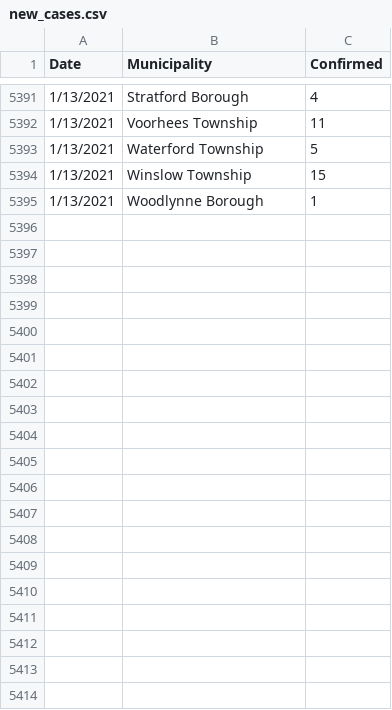
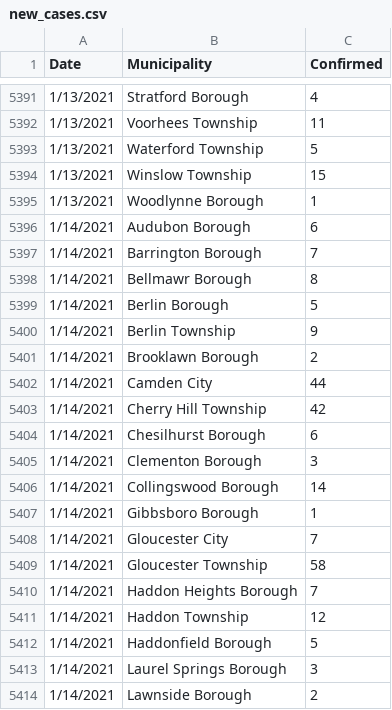
Before and after one commit to eloracm/camden-county-covid, a CSV file: new_cases.csv, drawn as a sheet; only a part is shown, gaps mark what is left out; the diff covers the shown part only.

```diff
--- a/new_cases.csv
+++ b/new_cases.csv
@@ -5395 +5395,20 @@ Date,Municipality,Confirmed
 1/13/2021,Woodlynne Borough,1
+1/14/2021,Audubon Borough,6
+1/14/2021,Barrington Borough,7
+1/14/2021,Bellmawr Borough,8
+1/14/2021,Berlin Borough,5
+1/14/2021,Berlin Township,9
+1/14/2021,Brooklawn Borough,2
+1/14/2021,Camden City,44
+1/14/2021,Cherry Hill Township,42
+1/14/2021,Chesilhurst Borough,6
+1/14/2021,Clementon Borough,3
+1/14/2021,Collingswood Borough,14
+1/14/2021,Gibbsboro Borough,1
+1/14/2021,Gloucester City,7
+1/14/2021,Gloucester Township,58
+1/14/2021,Haddon Heights Borough,7
+1/14/2021,Haddon Township,12
+1/14/2021,Haddonfield Borough,5
+1/14/2021,Laurel Springs Borough,3
+1/14/2021,Lawnside Borough,2
```
Also changed, not shown: 14 added rows elsewhere in this file, total_confirmed.csv.
